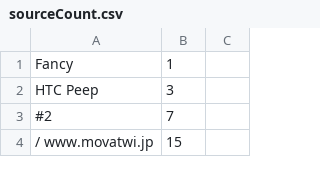
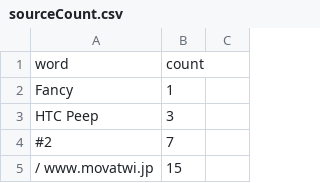
Before and after one commit to MeihaoChen/CapstoneVIS, a CSV file: data/sourceCount.csv, drawn as a sheet; only a part is shown; the diff names each change by its address in the sheet, - before the commit and + after, or states it on an @@ line.

```diff
--- a/data/sourceCount.csv
+++ b/data/sourceCount.csv
+row 1: word | count
```
Also changed, not shown: 6 other files.
